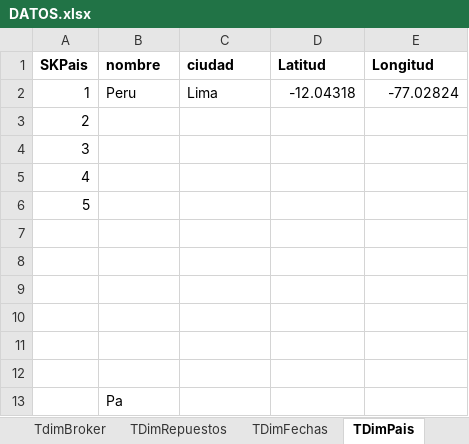
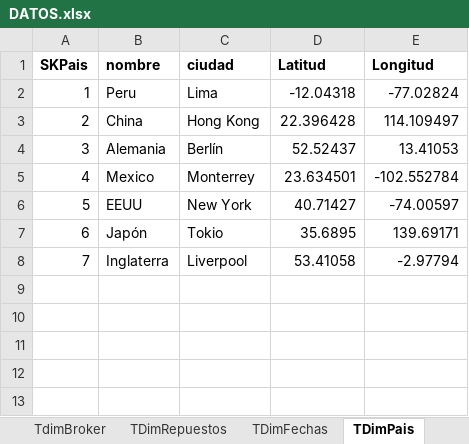
Before and after one commit to PatrickSpace/BI, an Excel workbook: Data/DATOS.xlsx, sheet TDimPais, drawn as a sheet; values as stored, in another font and other column widths than the file's, no borders; charts and pictures not drawn; removed rows and columns are numbered as before the commit, all else as after; the diff names each change by its address in the sheet, - before the commit and + after, or states it on an @@ line.

```diff
--- a/Data/DATOS.xlsx (sheet TDimPais)
+++ b/Data/DATOS.xlsx (sheet TDimPais)
-B3 (nombre): (empty)
+B3 (nombre): China
-C3 (ciudad): (empty)
+C3 (ciudad): Hong Kong
-D3 (Latitud): (empty)
+D3 (Latitud): 22.396428
-E3 (Longitud): (empty)
+E3 (Longitud): 114.109497
-B4 (nombre): (empty)
+B4 (nombre): Alemania
-C4 (ciudad): (empty)
+C4 (ciudad): Berlín
-D4 (Latitud): (empty)
+D4 (Latitud): 52.52437
-E4 (Longitud): (empty)
+E4 (Longitud): 13.41053
-B5 (nombre): (empty)
+B5 (nombre): Mexico
-C5 (ciudad): (empty)
+C5 (ciudad): Monterrey
-D5 (Latitud): (empty)
+D5 (Latitud): 23.634501
-E5 (Longitud): (empty)
+E5 (Longitud): -102.552784
-B6 (nombre): (empty)
+B6 (nombre): EEUU
-C6 (ciudad): (empty)
+C6 (ciudad): New York
-D6 (Latitud): (empty)
+D6 (Latitud): 40.71427
-E6 (Longitud): (empty)
+E6 (Longitud): -74.00597
-row 7: (empty)
+row 7: 6 | Japón | Tokio | 35.6895 | 139.69171
-row 8: (empty)
+row 8: 7 | Inglaterra | Liverpool | 53.41058 | -2.97794
-row 9: (empty)
-row 10: (empty)
-row 11: (empty)
-row 12: (empty)
-row 13:  | Pa
```
Also changed, not shown: sheet TDimTransporte, sheet TDimFechas, charts or pictures, 10 other files.
